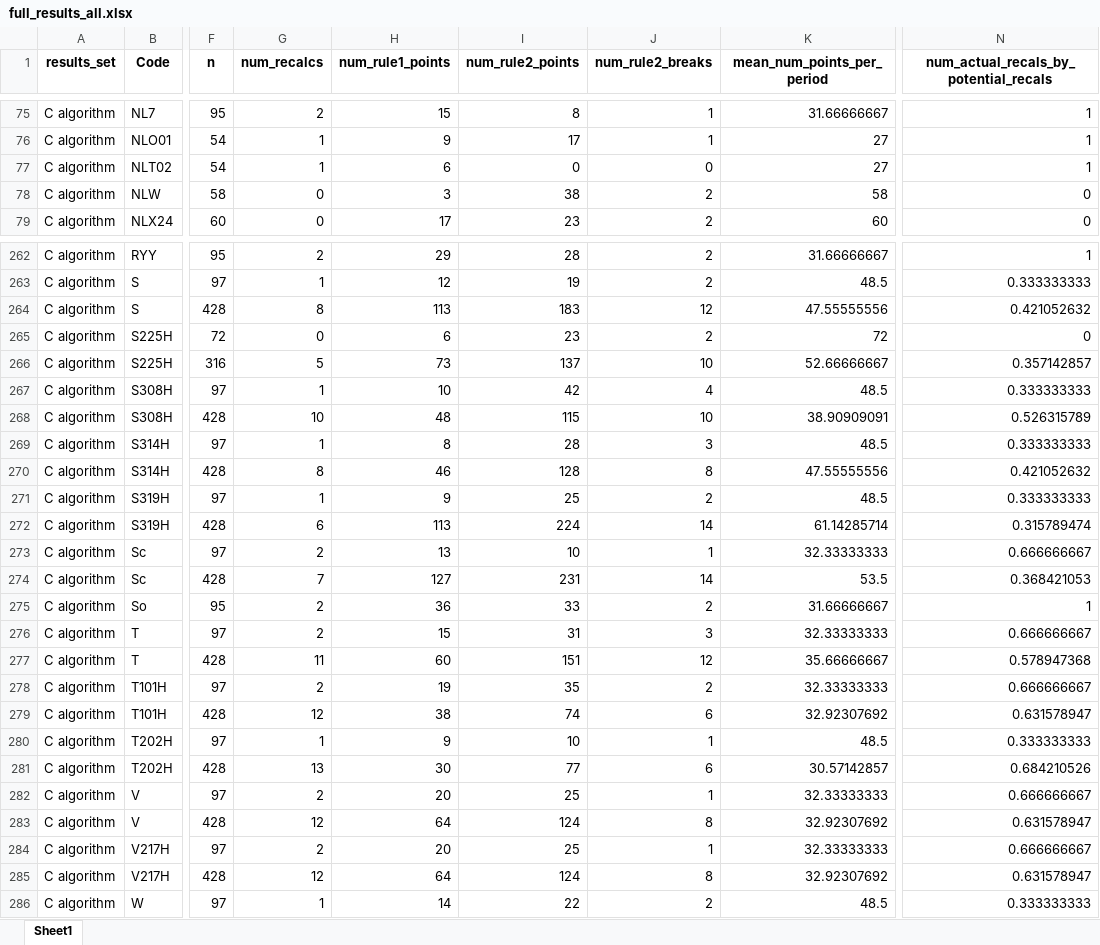
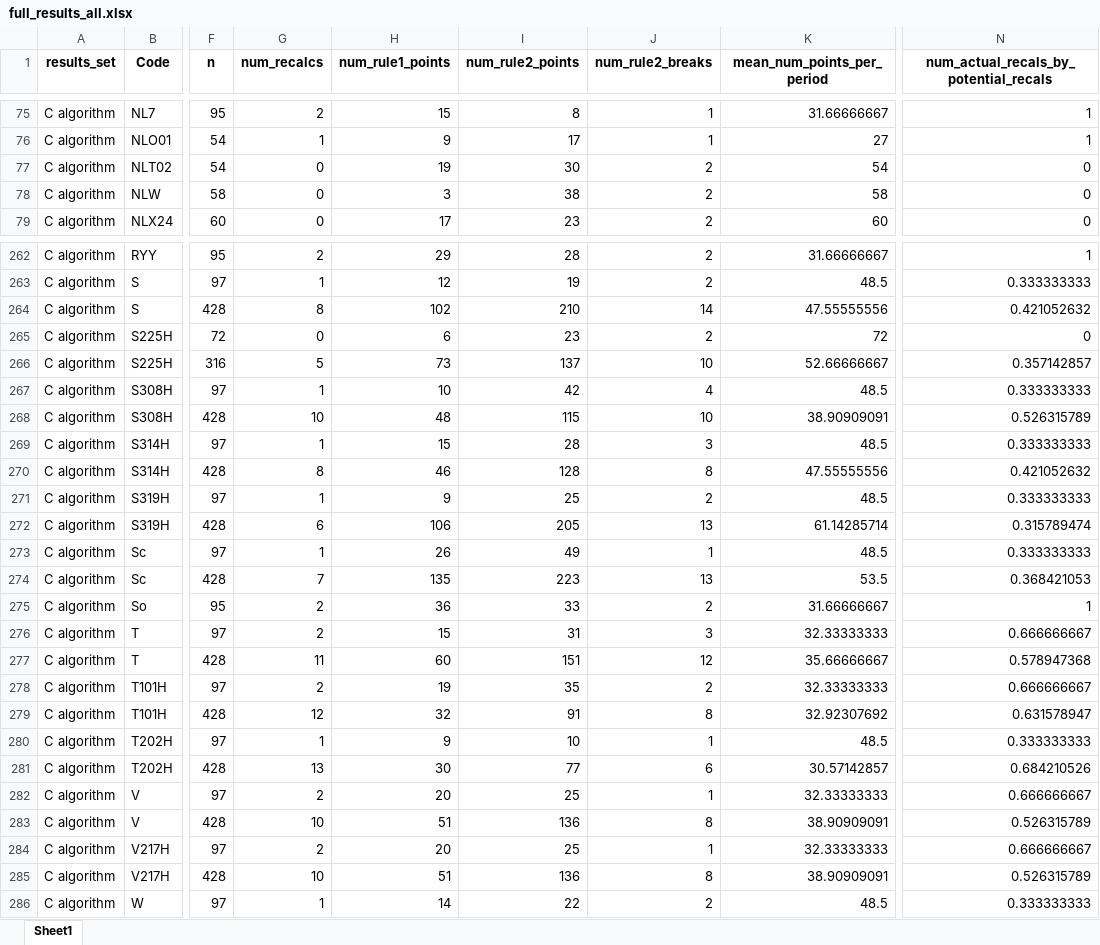
Before and after one commit to ImogenConnorHelleur/autospc-results, an Excel workbook: data/outputs/full_results/full_results_all.xlsx, sheet Sheet1, drawn as a sheet; only a part is shown, gaps mark what is left out; values as stored, in another font and other column widths than the file's, no borders; the diff covers the shown part only; the diff names each change by its address in the sheet, - before the commit and + after, or states it on an @@ line.

Commit message:
Correct data update following autospc v0.0.0.9030

```diff
--- a/data/outputs/full_results/full_results_all.xlsx (sheet Sheet1)
+++ b/data/outputs/full_results/full_results_all.xlsx (sheet Sheet1)
-G77 (num_recalcs): 1
+G77 (num_recalcs): 0
-H77 (num_rule1_points): 6
+H77 (num_rule1_points): 19
-I77 (num_rule2_points): 0
+I77 (num_rule2_points): 30
-J77 (num_rule2_breaks): 0
+J77 (num_rule2_breaks): 2
-K77 (mean_num_points_per_period): 27
+K77 (mean_num_points_per_period): 54
-N77: 1
+N77: 0
-H264 (num_rule1_points): 113
+H264 (num_rule1_points): 102
-I264 (num_rule2_points): 183
+I264 (num_rule2_points): 210
-J264 (num_rule2_breaks): 12
+J264 (num_rule2_breaks): 14
-H269 (num_rule1_points): 8
+H269 (num_rule1_points): 15
-H272 (num_rule1_points): 113
+H272 (num_rule1_points): 106
-I272 (num_rule2_points): 224
+I272 (num_rule2_points): 205
-J272 (num_rule2_breaks): 14
+J272 (num_rule2_breaks): 13
-G273 (num_recalcs): 2
+G273 (num_recalcs): 1
-H273 (num_rule1_points): 13
+H273 (num_rule1_points): 26
-I273 (num_rule2_points): 10
+I273 (num_rule2_points): 49
-K273 (mean_num_points_per_period): 32.33333333
+K273 (mean_num_points_per_period): 48.5
-N273: 0.666666667
+N273: 0.333333333
-H274 (num_rule1_points): 127
+H274 (num_rule1_points): 135
-I274 (num_rule2_points): 231
+I274 (num_rule2_points): 223
-J274 (num_rule2_breaks): 14
+J274 (num_rule2_breaks): 13
-H279 (num_rule1_points): 38
+H279 (num_rule1_points): 32
-I279 (num_rule2_points): 74
+I279 (num_rule2_points): 91
-J279 (num_rule2_breaks): 6
+J279 (num_rule2_breaks): 8
-G283 (num_recalcs): 12
+G283 (num_recalcs): 10
-H283 (num_rule1_points): 64
+H283 (num_rule1_points): 51
-I283 (num_rule2_points): 124
+I283 (num_rule2_points): 136
-K283 (mean_num_points_per_period): 32.92307692
+K283 (mean_num_points_per_period): 38.90909091
-N283: 0.631578947
+N283: 0.526315789
-G285 (num_recalcs): 12
+G285 (num_recalcs): 10
-H285 (num_rule1_points): 64
+H285 (num_rule1_points): 51
-I285 (num_rule2_points): 124
+I285 (num_rule2_points): 136
-K285 (mean_num_points_per_period): 32.92307692
+K285 (mean_num_points_per_period): 38.90909091
-N285: 0.631578947
+N285: 0.526315789
```
Also changed, not shown: 707 edited cells elsewhere in this sheet, data/outputs/full_results/summary_results_all.xlsx, data/outputs/full_results/summary_results_all_wm.xlsx, 23 other files.
